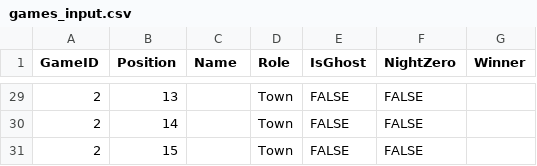
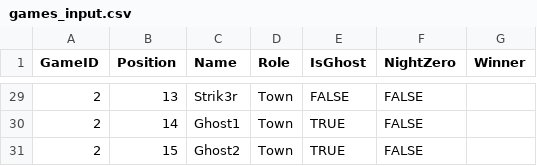
Before and after one commit to chestershotfries/mafia, a CSV file: new_group/games_input.csv, drawn as a sheet; only a part is shown, gaps mark what is left out; the diff covers the shown part only.

```diff
--- a/new_group/games_input.csv
+++ b/new_group/games_input.csv
@@ -29,3 +29,3 @@ GameID,Position,Name,Role,IsGhost,NightZero,Winner
-2,13,,Town,FALSE,FALSE,
-2,14,,Town,FALSE,FALSE,
-2,15,,Town,FALSE,FALSE,
+2,13,Strik3r,Town,FALSE,FALSE,
+2,14,Ghost1,Town,TRUE,FALSE,
+2,15,Ghost2,Town,TRUE,FALSE,
```
Also changed, not shown: 31 edited cells elsewhere in this file, 1 other file.
